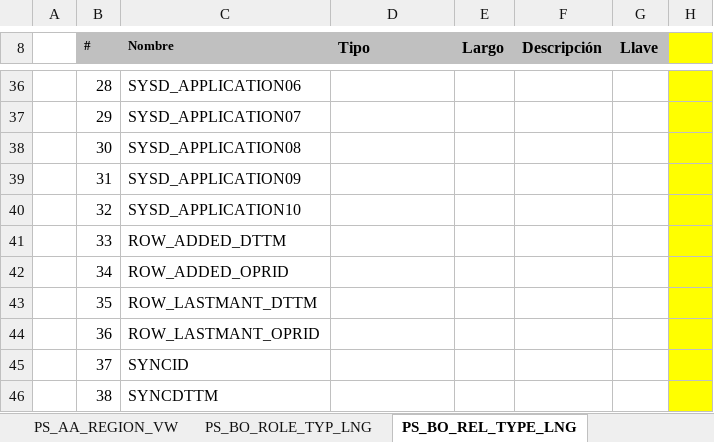
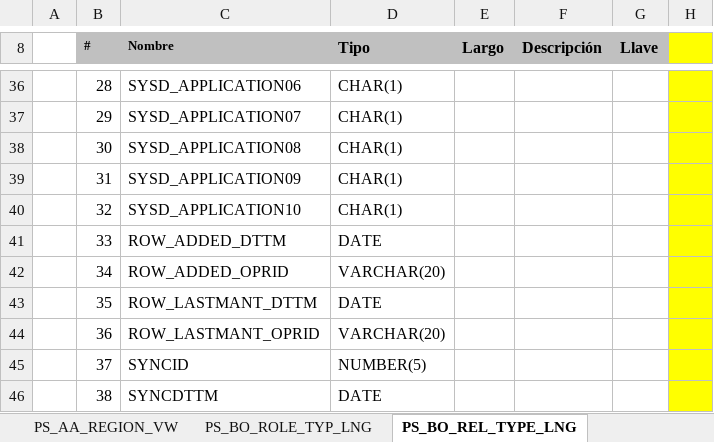
Before and after one commit to dliraFIT/dise-o-popular-dwh, an Excel workbook: CRM/Mapeos_CLS_CRM_V3.1.xlsx, sheet PS_BO_REL_TYPE_LNG, drawn as a sheet; only a part is shown, gaps mark what is left out; values as stored, in another font and other column widths than the file's, no borders; the diff covers the shown part only; the diff names each change by its address in the sheet, - before the commit and + after, or states it on an @@ line.

```diff
--- a/CRM/Mapeos_CLS_CRM_V3.1.xlsx (sheet PS_BO_REL_TYPE_LNG)
+++ b/CRM/Mapeos_CLS_CRM_V3.1.xlsx (sheet PS_BO_REL_TYPE_LNG)
-D36:D40 (Tipo): (empty)
+D36:D40 (Tipo): CHAR(1)
-D41 (Tipo): (empty)
+D41 (Tipo): DATE
-D42 (Tipo): (empty)
+D42 (Tipo): VARCHAR(20)
-D43 (Tipo): (empty)
+D43 (Tipo): DATE
-D44 (Tipo): (empty)
+D44 (Tipo): VARCHAR(20)
-D45 (Tipo): (empty)
+D45 (Tipo): NUMBER(5)
-D46 (Tipo): (empty)
+D46 (Tipo): DATE
```
Also changed, not shown: 27 edited cells elsewhere in this sheet, Compra Cartera/Mapeos_CLS_CompraCartera_V1.xlsx.
